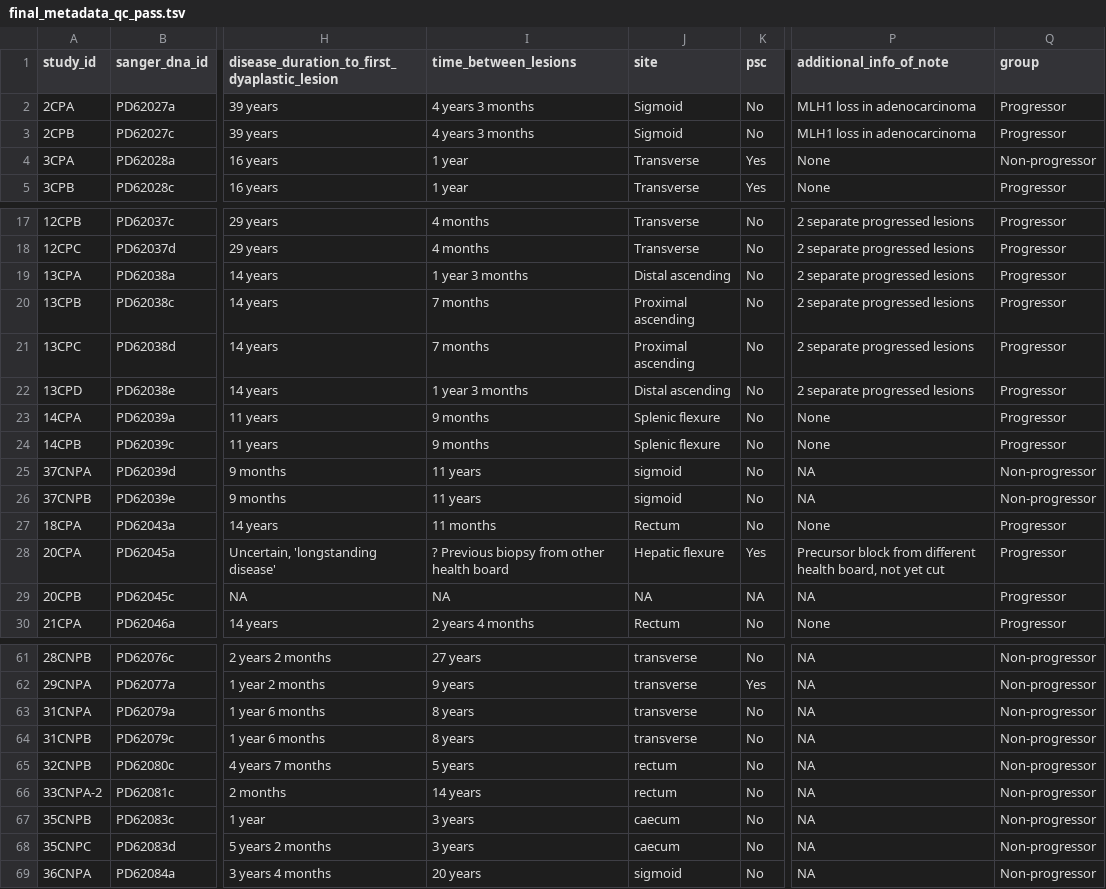
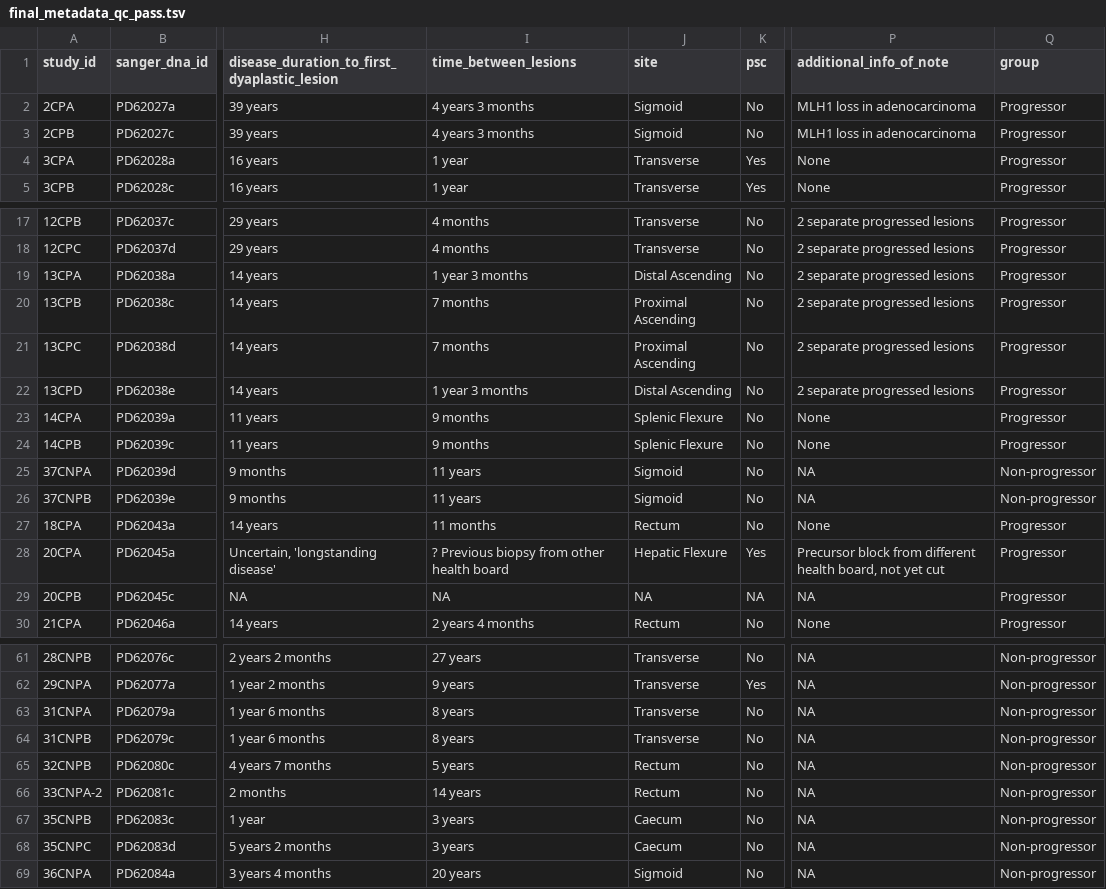
Before and after one commit to team113sanger/ibd_dysplasia_thesis_analysis, a TSV file: metadata/final_metadata_qc_pass.tsv, drawn as a sheet; only a part is shown, gaps mark what is left out; the diff covers the shown part only; the diff names each change by its address in the sheet, - before the commit and + after, or states it on an @@ line.

Commit message:
Applied str_to_title to site column

```diff
--- a/metadata/final_metadata_qc_pass.tsv
+++ b/metadata/final_metadata_qc_pass.tsv
-Q4 (group): Non-progressor
+Q4 (group): Progressor
-J19 (site): Distal ascending
+J19 (site): Distal Ascending
-J20:J21 (site): Proximal ascending
+J20:J21 (site): Proximal Ascending
-J22 (site): Distal ascending
+J22 (site): Distal Ascending
-J23:J24 (site): Splenic flexure
+J23:J24 (site): Splenic Flexure
-J25:J26 (site): sigmoid
+J25:J26 (site): Sigmoid
-J28 (site): Hepatic flexure
+J28 (site): Hepatic Flexure
-J61:J64 (site): transverse
+J61:J64 (site): Transverse
-J65:J66 (site): rectum
+J65:J66 (site): Rectum
-J67:J68 (site): caecum
+J67:J68 (site): Caecum
-J69 (site): sigmoid
+J69 (site): Sigmoid
```
Also changed, not shown: 20 edited cells elsewhere in this file, 1 other file.
